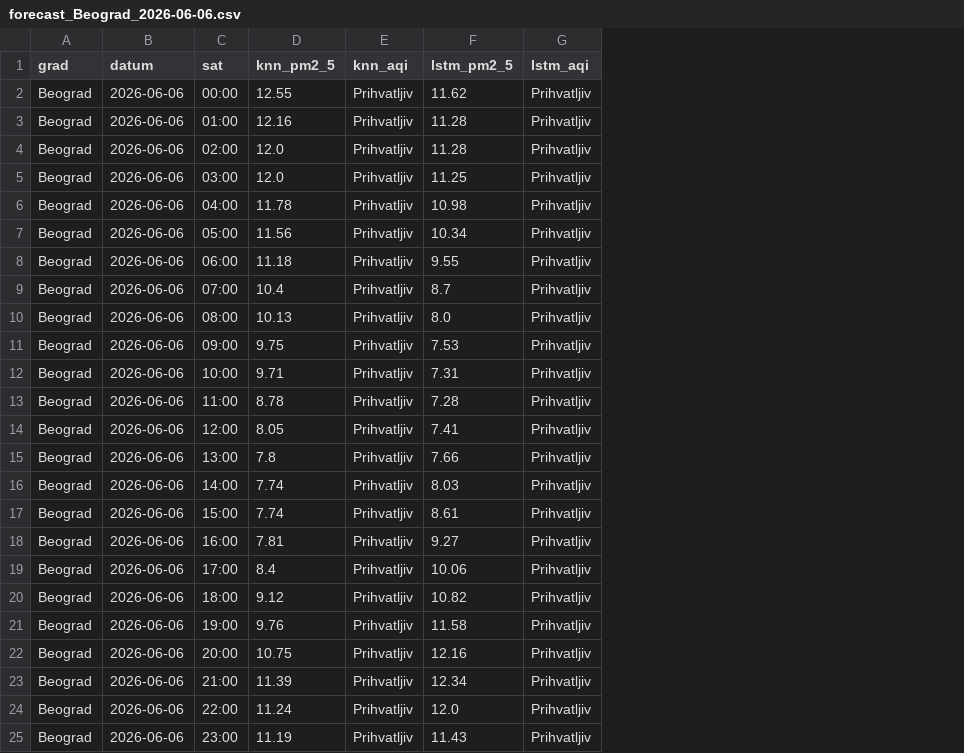
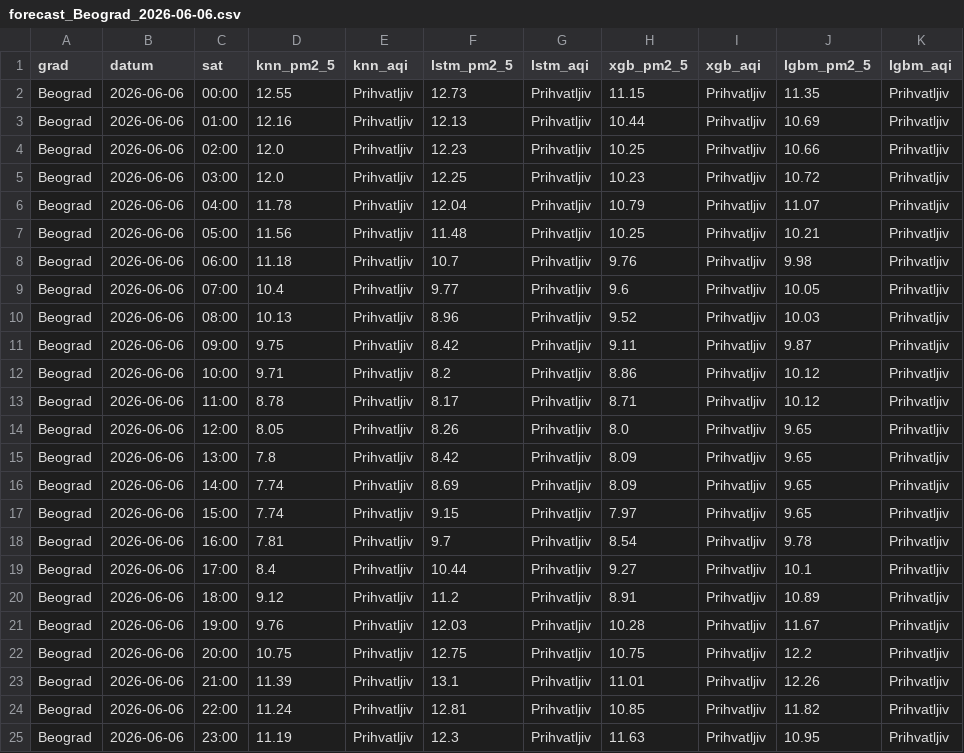
Before and after one commit to lenkaphantom/air-quality-prediction, a CSV file: results/forecast_Beograd_2026-06-06.csv, drawn as a sheet; the diff names each change by its address in the sheet, - before the commit and + after, or states it on an @@ line.

```diff
--- a/results/forecast_Beograd_2026-06-06.csv
+++ b/results/forecast_Beograd_2026-06-06.csv
+column H (xgb_pm2_5), rows 2-25: 11.15 | 10.44 | 10.25 | 10.23 | 10.79 | 10.25 | 9.76 | 9.6 | 9.52 | 9.11 | 8.86 | 8.71 | 8.0 | 8.09 | 8.09 | 7.97 | 8.54 | 9.27 | 8.91 | 10.28 | 10.75 | 11.01 | 10.85 | 11.63
+column I (xgb_aqi), rows 2-25: all Prihvatljiv
+column J (lgbm_pm2_5), rows 2-25: 11.35 | 10.69 | 10.66 | 10.72 | 11.07 | 10.21 | 9.98 | 10.05 | 10.03 | 9.87 | 10.12 | 10.12 | 9.65 | 9.65 | 9.65 | 9.65 | 9.78 | 10.1 | 10.89 | 11.67 | 12.2 | 12.26 | 11.82 | 10.95
+column K (lgbm_aqi), rows 2-25: all Prihvatljiv
-F2 (lstm_pm2_5): 11.62
+F2 (lstm_pm2_5): 12.73
-F3 (lstm_pm2_5): 11.28
+F3 (lstm_pm2_5): 12.13
-F4 (lstm_pm2_5): 11.28
+F4 (lstm_pm2_5): 12.23
-F5 (lstm_pm2_5): 11.25
+F5 (lstm_pm2_5): 12.25
-F6 (lstm_pm2_5): 10.98
+F6 (lstm_pm2_5): 12.04
-F7 (lstm_pm2_5): 10.34
+F7 (lstm_pm2_5): 11.48
-F8 (lstm_pm2_5): 9.55
+F8 (lstm_pm2_5): 10.7
-F9 (lstm_pm2_5): 8.7
+F9 (lstm_pm2_5): 9.77
-F10 (lstm_pm2_5): 8.0
+F10 (lstm_pm2_5): 8.96
-F11 (lstm_pm2_5): 7.53
+F11 (lstm_pm2_5): 8.42
-F12 (lstm_pm2_5): 7.31
+F12 (lstm_pm2_5): 8.2
-F13 (lstm_pm2_5): 7.28
+F13 (lstm_pm2_5): 8.17
-F14 (lstm_pm2_5): 7.41
+F14 (lstm_pm2_5): 8.26
-F15 (lstm_pm2_5): 7.66
+F15 (lstm_pm2_5): 8.42
-F16 (lstm_pm2_5): 8.03
+F16 (lstm_pm2_5): 8.69
-F17 (lstm_pm2_5): 8.61
+F17 (lstm_pm2_5): 9.15
-F18 (lstm_pm2_5): 9.27
+F18 (lstm_pm2_5): 9.7
-F19 (lstm_pm2_5): 10.06
+F19 (lstm_pm2_5): 10.44
-F20 (lstm_pm2_5): 10.82
+F20 (lstm_pm2_5): 11.2
-F21 (lstm_pm2_5): 11.58
+F21 (lstm_pm2_5): 12.03
-F22 (lstm_pm2_5): 12.16
+F22 (lstm_pm2_5): 12.75
-F23 (lstm_pm2_5): 12.34
+F23 (lstm_pm2_5): 13.1
-F24 (lstm_pm2_5): 12.0
+F24 (lstm_pm2_5): 12.81
-F25 (lstm_pm2_5): 11.43
+F25 (lstm_pm2_5): 12.3
```
Also changed, not shown: 18 other files.
